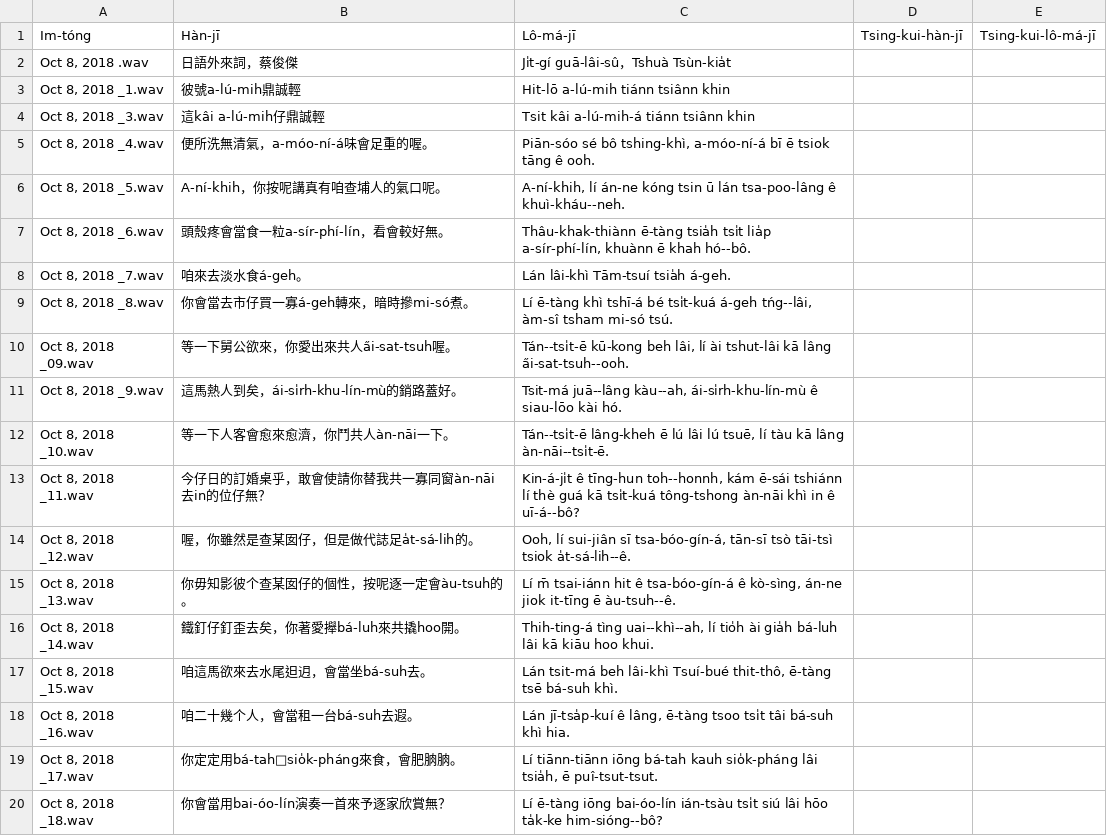
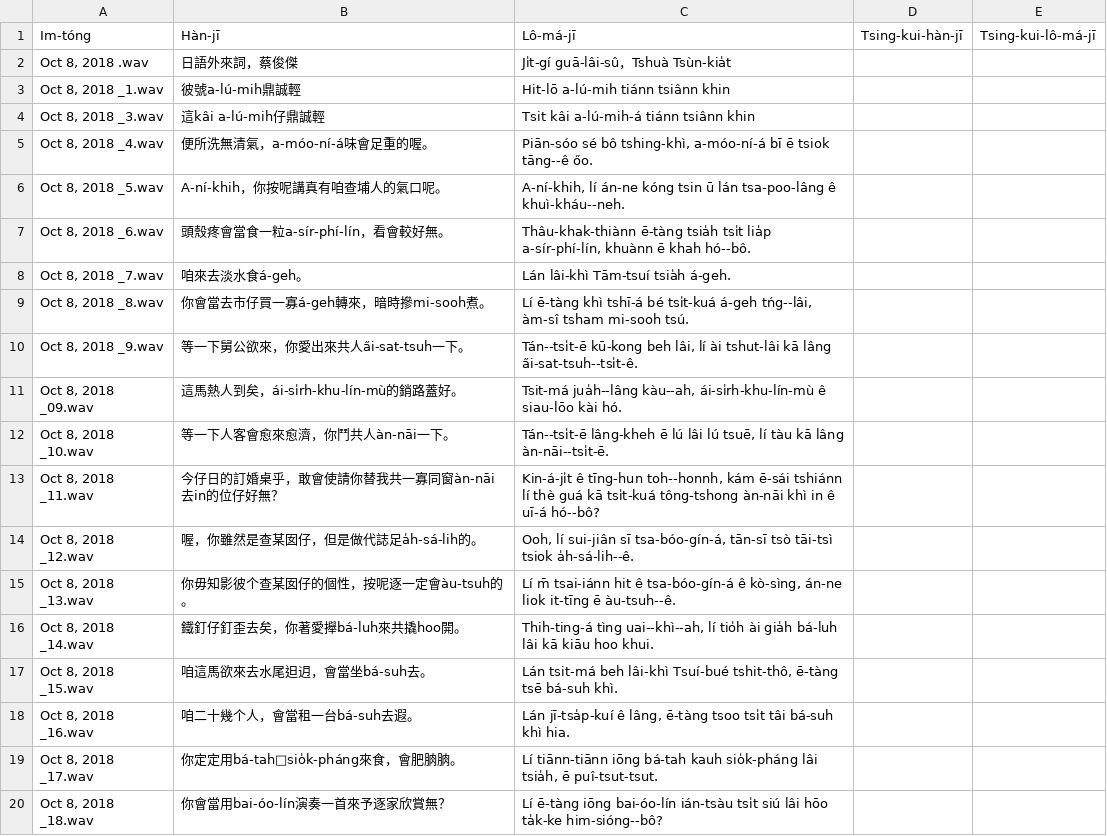
Before and after one commit to i3thuan5/SuiSiann-KauTui, a CSV file: csv/日語外來詞kap例句.odt.csv, drawn as a sheet; only a part is shown; the diff covers the shown part only.

Commit message:
Tsiau ko kau te 6 iap.

```diff
--- a/csv/日語外來詞kap例句.odt.csv
+++ b/csv/日語外來詞kap例句.odt.csv
@@ -4,3 +4,3 @@ Im-tóng,Hàn-jī,Lô-má-jī,Tsing-kui-hàn-jī,Tsing-kui-lô-má-jī
 "Oct 8, 2018 _3.wav",這kâi a-lú-mih仔鼎誠輕,Tsit kâi a-lú-mih-á tiánn tsiânn khin,,
-"Oct 8, 2018 _4.wav",便所洗無清氣，a-móo-ní-á味會足重的喔。,"Piān-sóo sé bô tshing-khì, a-móo-ní-á bī ē tsiok tāng ê ooh.",,
+"Oct 8, 2018 _4.wav",便所洗無清氣，a-móo-ní-á味會足重的喔。,"Piān-sóo sé bô tshing-khì, a-móo-ní-á bī ē tsiok tāng--ê őo.",,
 "Oct 8, 2018 _5.wav",A-ní-khih，你按呢講真有咱查埔人的氣口呢。,"A-ní-khih, lí án-ne kóng tsin ū lán tsa-poo-lâng ê khuì-kháu--neh.",,
@@ -8,11 +8,11 @@ Im-tóng,Hàn-jī,Lô-má-jī,Tsing-kui-hàn-jī,Tsing-kui-lô-má-jī
 "Oct 8, 2018 _7.wav",咱來去淡水食á-geh。,Lán lâi-khì Tām-tsuí tsia̍h á-geh.,,
-"Oct 8, 2018 _8.wav",你會當去市仔買一寡á-geh轉來，暗時摻mi-só煮。,"Lí ē-tàng khì tshī-á bé tsi̍t-kuá á-geh tńg--lâi, àm-sî tsham mi-só tsú.",,
-"Oct 8, 2018 _09.wav",等一下舅公欲來，你愛出來共人a̋i-sat-tsuh喔。,"Tán--tsi̍t-ē kū-kong beh lâi, lí ài tshut-lâi kā lâng a̋i-sat-tsuh--ooh.",,
-"Oct 8, 2018 _9.wav",這馬熱人到矣，ái-si̍rh-khu-lín-mù的銷路蓋好。,"Tsit-má juā--lâng kàu--ah, ái-si̍rh-khu-lín-mù ê siau-lōo kài hó.",,
+"Oct 8, 2018 _8.wav",你會當去市仔買一寡á-geh轉來，暗時摻mi-sooh煮。,"Lí ē-tàng khì tshī-á bé tsi̍t-kuá á-geh tńg--lâi, àm-sî tsham mi-sooh tsú.",,
+"Oct 8, 2018 _9.wav",等一下舅公欲來，你愛出來共人a̋i-sat-tsuh一下。,"Tán--tsi̍t-ē kū-kong beh lâi, lí ài tshut-lâi kā lâng a̋i-sat-tsuh--tsi̍t-ê.",,
+"Oct 8, 2018 _09.wav",這馬熱人到矣，ái-si̍rh-khu-lín-mù的銷路蓋好。,"Tsit-má jua̍h--lâng kàu--ah, ái-si̍rh-khu-lín-mù ê siau-lōo kài hó.",,
 "Oct 8, 2018 _10.wav",等一下人客會愈來愈濟，你鬥共人àn-nāi一下。,"Tán--tsi̍t-ē lâng-kheh ē lú lâi lú tsuē, lí tàu kā lâng àn-nāi--tsi̍t-ē.",,
-"Oct 8, 2018 _11.wav",今仔日的訂婚桌乎，敢會使請你替我共一寡同窗àn-nāi去in的位仔無？,"Kin-á-ji̍t ê tīng-hun toh--honnh, kám ē-sái tshiánn lí thè guá kā tsi̍t-kuá tông-tshong àn-nāi khì in ê uī-á--bô?",,
-"Oct 8, 2018 _12.wav",喔，你雖然是查某囡仔，但是做代誌足a̍t-sá-lih的。,"Ooh, lí sui-jiân sī tsa-bóo-gín-á, tān-sī tsò tāi-tsì tsiok a̍t-sá-lih--ê.",,
-"Oct 8, 2018 _13.wav",你毋知影彼个查某囡仔的個性，按呢逐一定會àu-tsuh的。,"Lí m̄ tsai-iánn hit ê tsa-bóo-gín-á ê kò-sìng, án-ne jiok it-tīng ē àu-tsuh--ê.",,
+"Oct 8, 2018 _11.wav",今仔日的訂婚桌乎，敢會使請你替我共一寡同窗àn-nāi去in的位仔好無？,"Kin-á-ji̍t ê tīng-hun toh--honnh, kám ē-sái tshiánn lí thè guá kā tsi̍t-kuá tông-tshong àn-nāi khì in ê uī-á hó--bô?",,
+"Oct 8, 2018 _12.wav",喔，你雖然是查某囡仔，但是做代誌足a̍h-sá-lih的。,"Ooh, lí sui-jiân sī tsa-bóo-gín-á, tān-sī tsò tāi-tsì tsiok a̍h-sá-lih--ê.",,
+"Oct 8, 2018 _13.wav",你毋知影彼个查某囡仔的個性，按呢逐一定會àu-tsuh的。,"Lí m̄ tsai-iánn hit ê tsa-bóo-gín-á ê kò-sìng, án-ne liok it-tīng ē àu-tsuh--ê.",,
 "Oct 8, 2018 _14.wav",鐵釘仔釘歪去矣，你著愛攑bá-luh來共撬hoo開。,"Thih-ting-á tìng uai--khì--ah, lí tio̍h ài gia̍h bá-luh lâi kā kiāu hoo khui.",,
-"Oct 8, 2018 _15.wav",咱這馬欲來去水尾𨑨迌，會當坐bá-suh去。,"Lán tsit-má beh lâi-khì Tsuí-bué thit-thô, ē-tàng tsē bá-suh khì.",,
+"Oct 8, 2018 _15.wav",咱這馬欲來去水尾𨑨迌，會當坐bá-suh去。,"Lán tsit-má beh lâi-khì Tsuí-bué tshit-thô, ē-tàng tsē bá-suh khì.",,
 "Oct 8, 2018 _16.wav",咱二十幾个人，會當租一台bá-suh去遐。,"Lán jī-tsa̍p-kuí ê lâng, ē-tàng tsoo tsi̍t tâi bá-suh khì hia.",,
```
Also changed, not shown: 22 edited cells elsewhere in this file.
